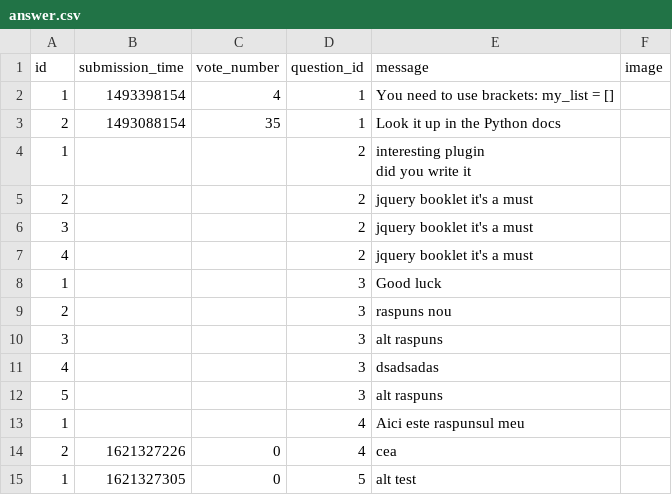
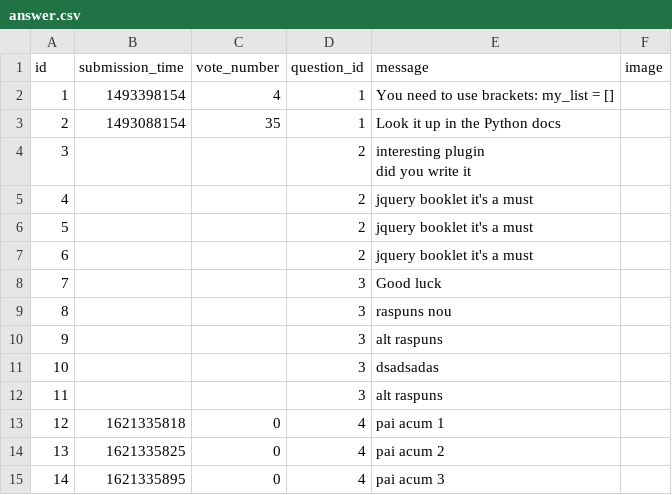
Before and after one commit to vladghinea/Yolp, a CSV file: sample_data/answer.csv, drawn as a sheet.

```diff
--- a/sample_data/answer.csv
+++ b/sample_data/answer.csv
@@ -3,14 +3,14 @@ id,submission_time,vote_number,question_id,message,image
 2,1493088154,35,1,Look it up in the Python docs,
-1,,,2,"interesting plugin
-did you write it",
-2,,,2,jquery booklet it's a must,
-3,,,2,jquery booklet it's a must,
+3,,,2,"interesting plugin
+did you write it",
 4,,,2,jquery booklet it's a must,
-1,,,3,Good luck,
-2,,,3,raspuns nou,
-3,,,3,alt raspuns,
-4,,,3,dsadsadas,
-5,,,3,alt raspuns,
-1,,,4,Aici este raspunsul meu,
-2,1621327226,0,4,cea,
-1,1621327305,0,5,alt test,
+5,,,2,jquery booklet it's a must,
+6,,,2,jquery booklet it's a must,
+7,,,3,Good luck,
+8,,,3,raspuns nou,
+9,,,3,alt raspuns,
+10,,,3,dsadsadas,
+11,,,3,alt raspuns,
+12,1621335818,0,4,pai acum 1,
+13,1621335825,0,4,pai acum 2,
+14,1621335895,0,4,pai acum 3,
```
Also changed, not shown: sample_data/question.csv, 5 other files.
